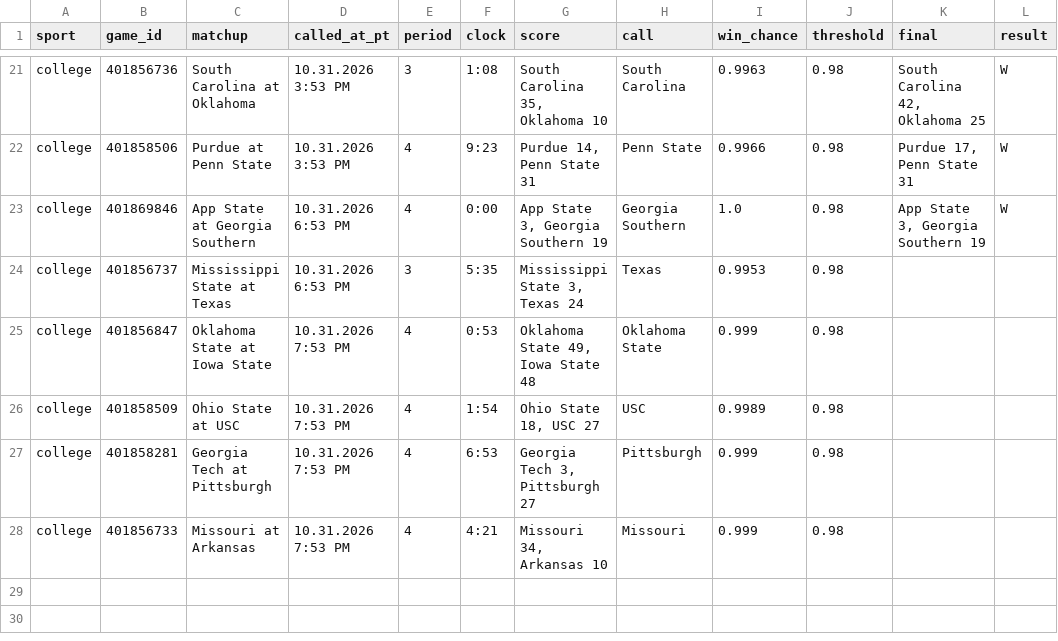
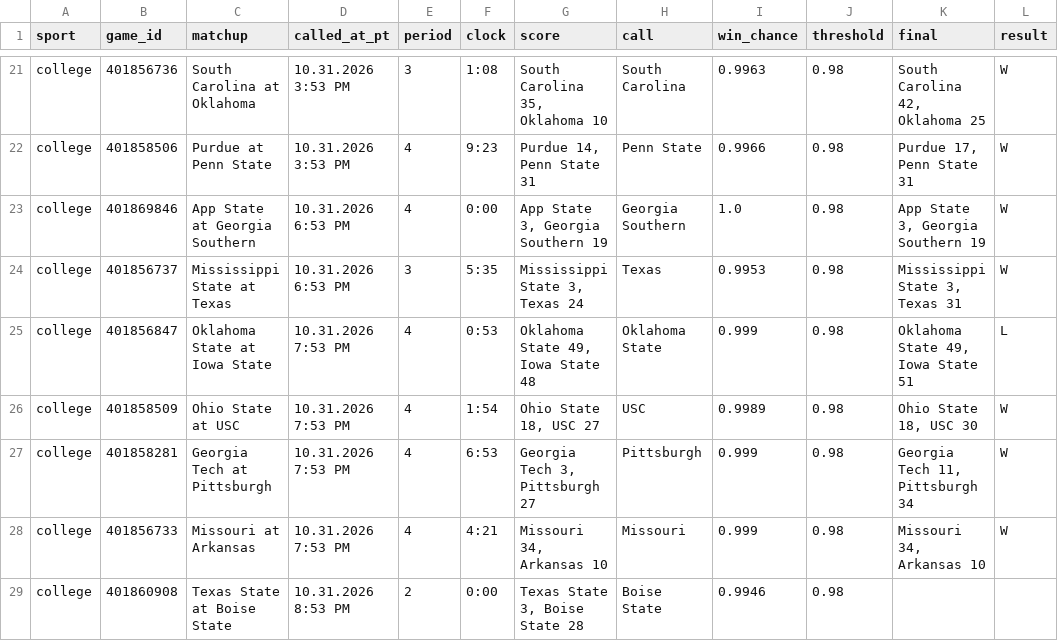
Before and after one commit to stardust1327/sports-engines, a CSV file: results/live_calls_2026-10-31.csv, drawn as a sheet; only a part is shown, gaps mark what is left out.

```diff
--- a/results/live_calls_2026-10-31.csv
+++ b/results/live_calls_2026-10-31.csv
@@ -23,6 +23,7 @@ college,401858506,Purdue at Penn State,10.31.2026 3:53 PM,4,9:23,"Purdue 14, Pen
 college,401869846,App State at Georgia Southern,10.31.2026 6:53 PM,4,0:00,"App State 3, Georgia Southern 19",Georgia Southern,1.0,0.98,"App State 3, Georgia Southern 19",W
-college,401856737,Mississippi State at Texas,10.31.2026 6:53 PM,3,5:35,"Mississippi State 3, Texas 24",Texas,0.9953,0.98,,
-college,401856847,Oklahoma State at Iowa State,10.31.2026 7:53 PM,4,0:53,"Oklahoma State 49, Iowa State 48",Oklahoma State,0.999,0.98,,
-college,401858509,Ohio State at USC,10.31.2026 7:53 PM,4,1:54,"Ohio State 18, USC 27",USC,0.9989,0.98,,
-college,401858281,Georgia Tech at Pittsburgh,10.31.2026 7:53 PM,4,6:53,"Georgia Tech 3, Pittsburgh 27",Pittsburgh,0.999,0.98,,
-college,401856733,Missouri at Arkansas,10.31.2026 7:53 PM,4,4:21,"Missouri 34, Arkansas 10",Missouri,0.999,0.98,,
+college,401856737,Mississippi State at Texas,10.31.2026 6:53 PM,3,5:35,"Mississippi State 3, Texas 24",Texas,0.9953,0.98,"Mississippi State 3, Texas 31",W
+college,401856847,Oklahoma State at Iowa State,10.31.2026 7:53 PM,4,0:53,"Oklahoma State 49, Iowa State 48",Oklahoma State,0.999,0.98,"Oklahoma State 49, Iowa State 51",L
+college,401858509,Ohio State at USC,10.31.2026 7:53 PM,4,1:54,"Ohio State 18, USC 27",USC,0.9989,0.98,"Ohio State 18, USC 30",W
+college,401858281,Georgia Tech at Pittsburgh,10.31.2026 7:53 PM,4,6:53,"Georgia Tech 3, Pittsburgh 27",Pittsburgh,0.999,0.98,"Georgia Tech 11, Pittsburgh 34",W
+college,401856733,Missouri at Arkansas,10.31.2026 7:53 PM,4,4:21,"Missouri 34, Arkansas 10",Missouri,0.999,0.98,"Missouri 34, Arkansas 10",W
+college,401860908,Texas State at Boise State,10.31.2026 8:53 PM,2,0:00,"Texas State 3, Boise State 28",Boise State,0.9946,0.98,,
```
